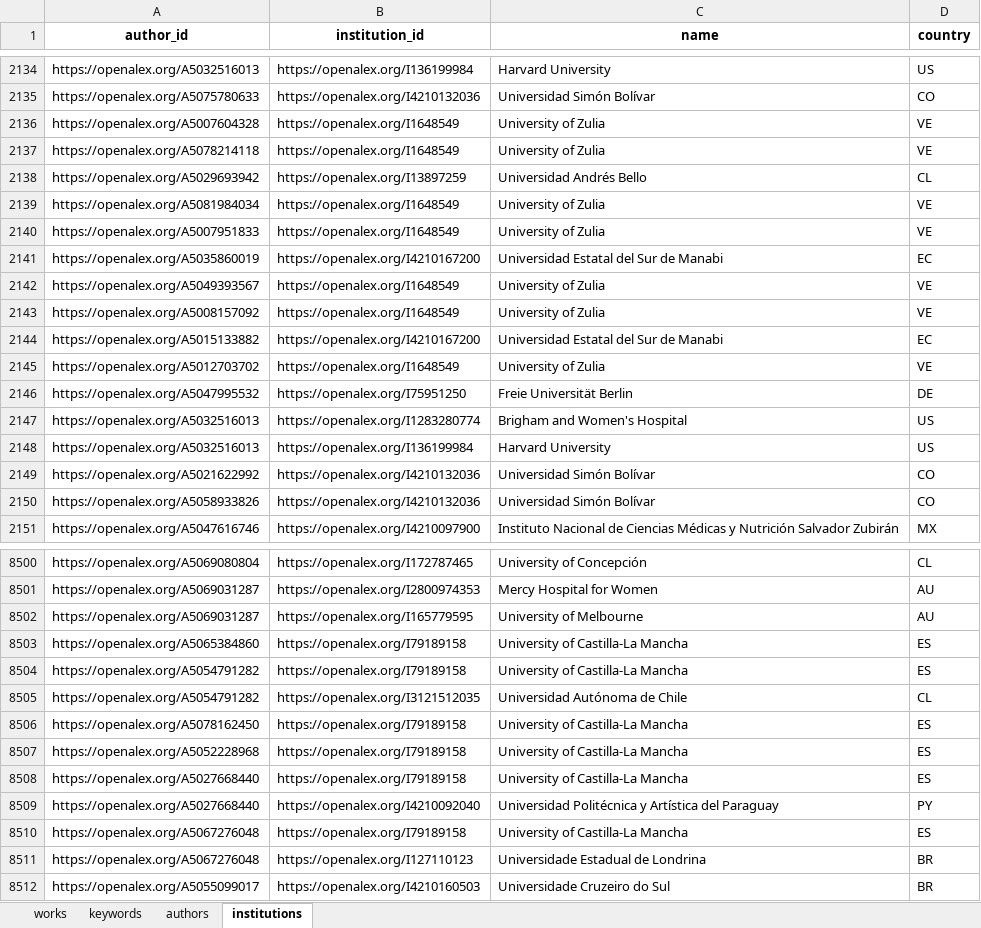
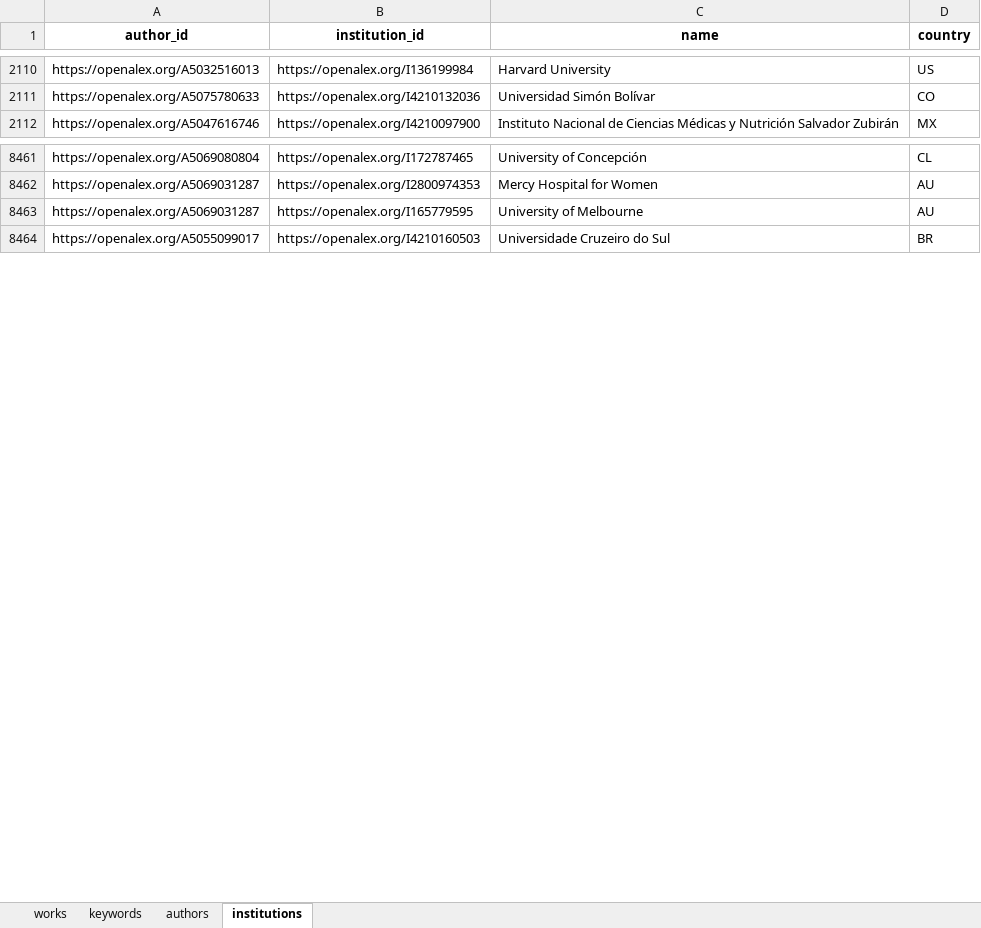
Before and after one commit to IMFD-DITT/ecosistema-ctci, an Excel workbook: II. Caracterización CTCI en Salud/1. Análisis de publicaciones científicas/Datos/diabetes_data.xlsx, sheet institutions, drawn as a sheet; only a part is shown, gaps mark what is left out; values as stored, in another font and other column widths than the file's, no borders; removed rows and columns are numbered as before the commit, all else as after; the diff covers the shown part only; the diff names each change by its address in the sheet, - before the commit and + after, or states it on an @@ line.

```diff
--- a/II. Caracterización CTCI en Salud/1. Análisis de publicaciones científicas/Datos/diabetes_data.xlsx (sheet institutions)
+++ b/II. Caracterización CTCI en Salud/1. Análisis de publicaciones científicas/Datos/diabetes_data.xlsx (sheet institutions)
-row 2136: https://openalex.org/A5007604328 | https://openalex.org/I1648549 | University of Zulia | VE
-row 2137: https://openalex.org/A5078214118 | https://openalex.org/I1648549 | University of Zulia | VE
@@ row 2138 moved to row 5865: https://openalex.org/A5029693942 @@
-row 2139: https://openalex.org/A5081984034 | https://openalex.org/I1648549 | University of Zulia | VE
-row 2140: https://openalex.org/A5007951833 | https://openalex.org/I1648549 | University of Zulia | VE
-row 2141: https://openalex.org/A5035860019 | https://openalex.org/I4210167200 | Universidad Estatal del Sur de Manabi | EC
-row 2142: https://openalex.org/A5049393567 | https://openalex.org/I1648549 | University of Zulia | VE
@@ row 2143 moved to row 5853: https://openalex.org/A5008157092 @@
-row 2144: https://openalex.org/A5015133882 | https://openalex.org/I4210167200 | Universidad Estatal del Sur de Manabi | EC
-row 2145: https://openalex.org/A5012703702 | https://openalex.org/I1648549 | University of Zulia | VE
-row 2146: https://openalex.org/A5047995532 | https://openalex.org/I75951250 | Freie Universität Berlin | DE
-row 2147: https://openalex.org/A5032516013 | https://openalex.org/I1283280774 | Brigham and Women's Hospital | US
-row 2148: https://openalex.org/A5032516013 | https://openalex.org/I136199984 | Harvard University | US
-row 2149: https://openalex.org/A5021622992 | https://openalex.org/I4210132036 | Universidad Simón Bolívar | CO
-row 2150: https://openalex.org/A5058933826 | https://openalex.org/I4210132036 | Universidad Simón Bolívar | CO
-row 8503: https://openalex.org/A5065384860 | https://openalex.org/I79189158 | University of Castilla-La Mancha | ES
-row 8504: https://openalex.org/A5054791282 | https://openalex.org/I79189158 | University of Castilla-La Mancha | ES
-row 8505: https://openalex.org/A5054791282 | https://openalex.org/I3121512035 | Universidad Autónoma de Chile | CL
-row 8506: https://openalex.org/A5078162450 | https://openalex.org/I79189158 | University of Castilla-La Mancha | ES
-row 8507: https://openalex.org/A5052228968 | https://openalex.org/I79189158 | University of Castilla-La Mancha | ES
-row 8508: https://openalex.org/A5027668440 | https://openalex.org/I79189158 | University of Castilla-La Mancha | ES
@@ row 8509 moved to row 7957: https://openalex.org/A5027668440 @@
-row 8510: https://openalex.org/A5067276048 | https://openalex.org/I79189158 | University of Castilla-La Mancha | ES
-row 8511: https://openalex.org/A5067276048 | https://openalex.org/I127110123 | Universidade Estadual de Londrina | BR
```
Also changed, not shown: 6 added rows, 84 removed rows, 312 moved rows and 9 edited cells elsewhere in this sheet, sheet keywords, sheet authors, sheet works, II. Caracterización CTCI en Salud/1. Análisis de publicaciones científicas/Datos/cardiov_data.xlsx, 1 other file.
